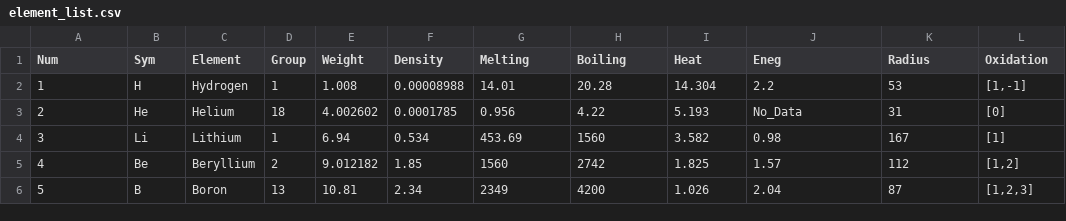
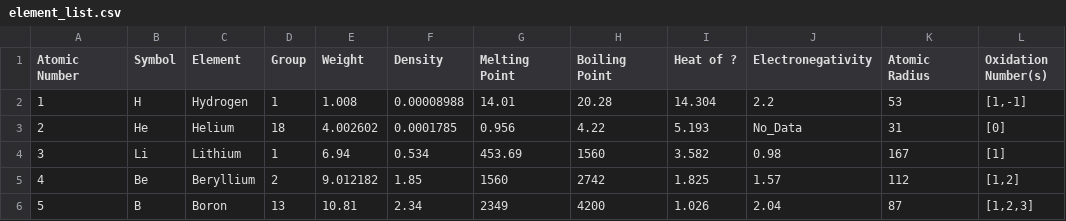
Before and after one commit to Dannnno/Chemistry, a CSV file: element_list.csv, drawn as a sheet; only a part is shown.

```diff
--- a/element_list.csv
+++ b/element_list.csv
@@ -1,2 +1,2 @@
-Num,Sym,Element,Group,Weight,Density,Melting,Boiling,Heat,Eneg,Radius,Oxidation
+Atomic Number,Symbol,Element,Group,Weight,Density,Melting Point,Boiling Point,Heat of ?,Electronegativity,Atomic Radius,Oxidation Number(s)
 1,H,Hydrogen,1,1.008,0.00008988,14.01,20.28,14.304,2.2,53,"[1,-1]"
```
Also changed, not shown: 6 other files.
